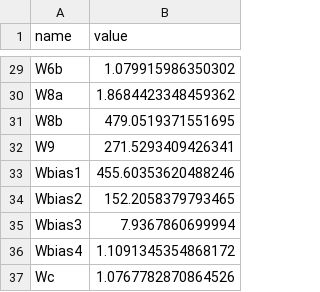
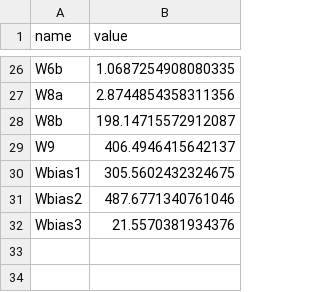
Before and after one commit to edonD/opamp, a CSV file: best_parameters.csv, drawn as a sheet; only a part is shown, gaps mark what is left out; removed rows and columns are numbered as before the commit, all else as after; the diff covers the shown part only; the diff names each change by its address in the sheet, - before the commit and + after, or states it on an @@ line.

```diff
--- a/best_parameters.csv
+++ b/best_parameters.csv
-B26 (value): 1.079915986350302
+B26 (value): 1.0687254908080335
-B27 (value): 1.8684423348459362
+B27 (value): 2.8744854358311356
-B28 (value): 479.0519371551695
+B28 (value): 198.14715572912087
-B29 (value): 271.5293409426341
+B29 (value): 406.4946415642137
-B30 (value): 455.60353620488246
+B30 (value): 305.5602432324675
-B31 (value): 152.2058379793465
+B31 (value): 487.6771340761046
-B32 (value): 7.9367860699994
+B32 (value): 21.5570381934376
-row 36: Wbias4 | 1.1091345354868172
-row 37: Wc | 1.0767782870864526
```
Also changed, not shown: 3 removed rows and 24 edited cells elsewhere in this file, 1 other file.
